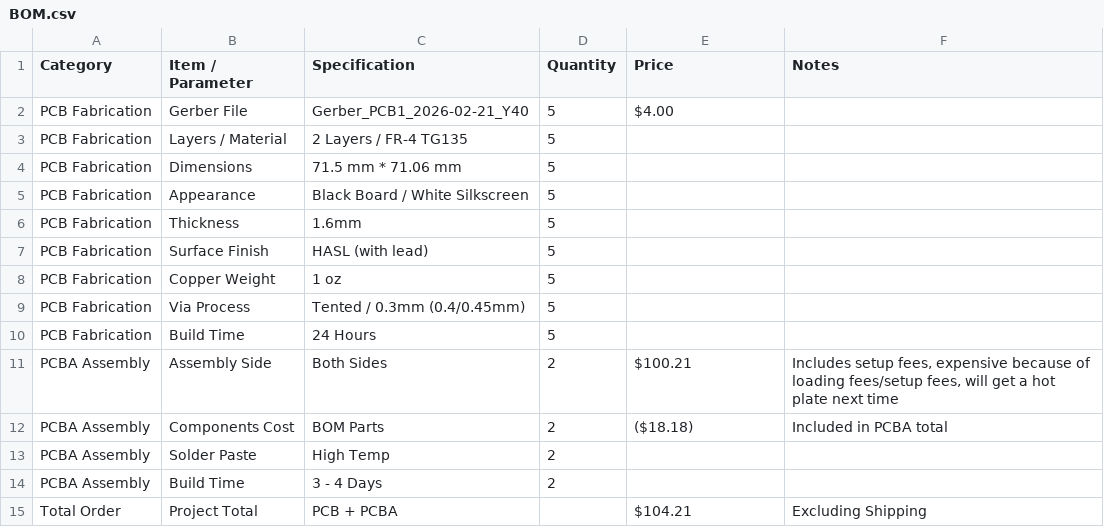
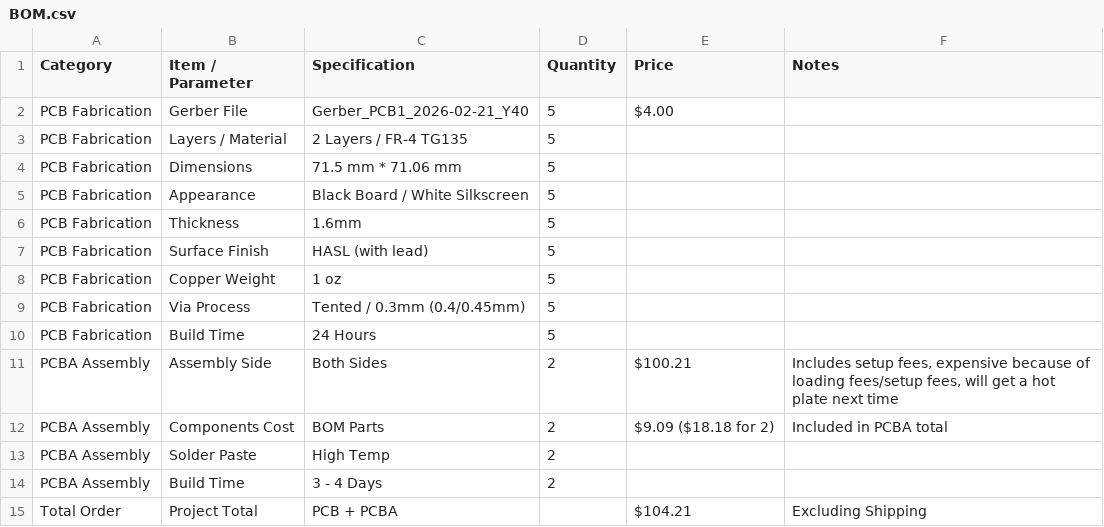
Before and after one commit to rootworkspace/IrisZero, a CSV file: BOM.csv, drawn as a sheet.

Commit message:
Update BOM.csv

```diff
--- a/BOM.csv
+++ b/BOM.csv
@@ -11,3 +11,3 @@ PCB Fabrication,Build Time,24 Hours,5,,
 PCBA Assembly,Assembly Side,Both Sides,2,$100.21,"Includes setup fees, expensive because of loading fees/setup fees, will get a hot plate next time"
-PCBA Assembly,Components Cost,BOM Parts,2,($18.18),Included in PCBA total
+PCBA Assembly,Components Cost,BOM Parts,2,$9.09 ($18.18 for 2),Included in PCBA total
 PCBA Assembly,Solder Paste,High Temp,2,,
```
